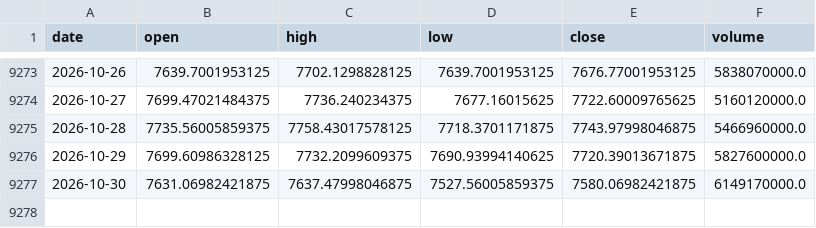
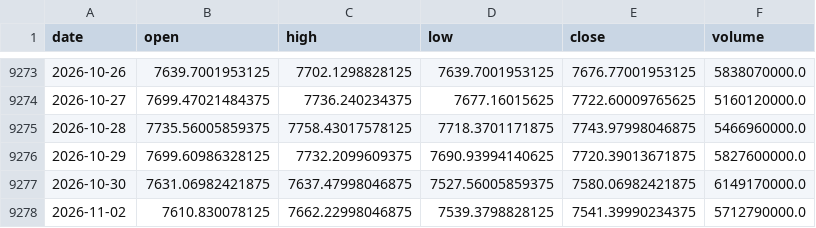
Before and after one commit to amincato/GOLDSTEIN, a CSV file: data/cache/SPX.csv, drawn as a sheet; only a part is shown, gaps mark what is left out.

```diff
--- a/data/cache/SPX.csv
+++ b/data/cache/SPX.csv
@@ -9277 +9277,2 @@ date,open,high,low,close,volume
 2026-10-30,7631.06982421875,7637.47998046875,7527.56005859375,7580.06982421875,6149170000.0
+2026-11-02,7610.830078125,7662.22998046875,7539.3798828125,7541.39990234375,5712790000.0
```
Also changed, not shown: data/cache/GDX.csv, data/cache/GLD.csv, 23 other files.
